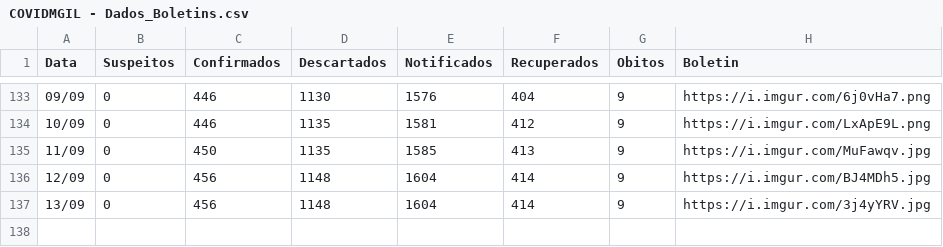
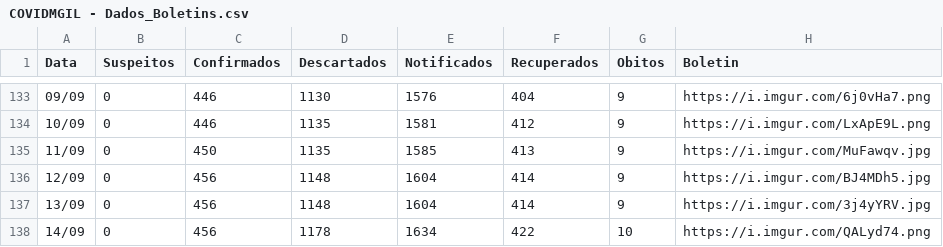
Before and after one commit to webalysson/covidmgil, a CSV file: dados/COVIDMGIL - Dados_Boletins.csv, drawn as a sheet; only a part is shown, gaps mark what is left out; the diff names each change by its address in the sheet, - before the commit and + after, or states it on an @@ line.

Commit message:
Dados atualizados 14/09

```diff
--- a/dados/COVIDMGIL - Dados_Boletins.csv
+++ b/dados/COVIDMGIL - Dados_Boletins.csv
+row 138: 14/09 | 0 | 456 | 1178 | 1634 | 422 | 10 | https://i.imgur.com/QALyd74.png
```
